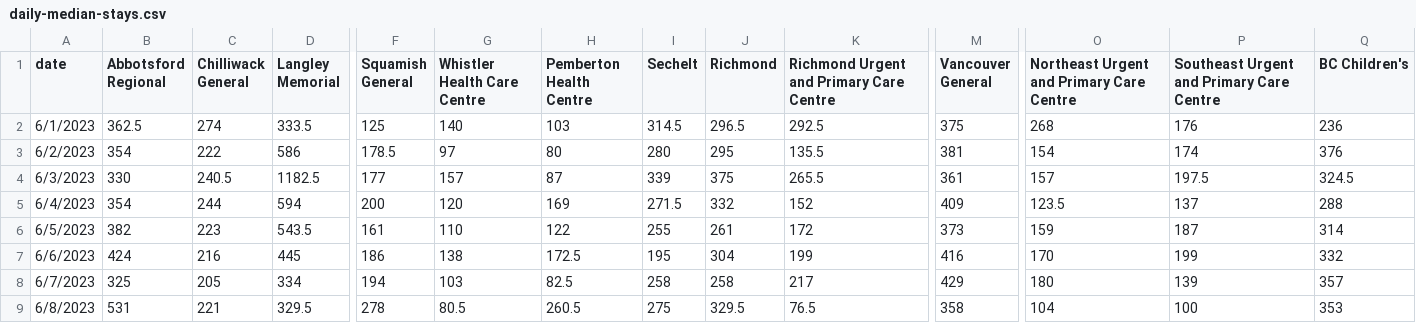
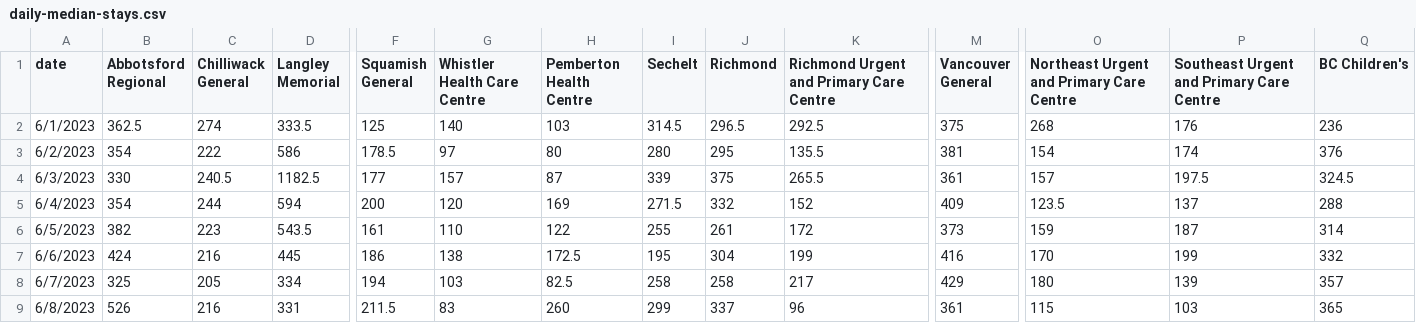
Before and after one commit to vs-postmedia/er-wait-time-scraper, a CSV file: data/daily-median-stays.csv, drawn as a sheet; only a part is shown, gaps mark what is left out; the diff covers the shown part only; the diff names each change by its address in the sheet, - before the commit and + after, or states it on an @@ line.

```diff
--- a/data/daily-median-stays.csv
+++ b/data/daily-median-stays.csv
-B9 (Abbotsford Regional): 531
+B9 (Abbotsford Regional): 526
-C9 (Chilliwack General): 221
+C9 (Chilliwack General): 216
-D9 (Langley Memorial): 329.5
+D9 (Langley Memorial): 331
-F9 (Squamish General): 278
+F9 (Squamish General): 211.5
-G9 (Whistler Health Care Centre): 80.5
+G9 (Whistler Health Care Centre): 83
-H9 (Pemberton Health Centre): 260.5
+H9 (Pemberton Health Centre): 260
-I9 (Sechelt): 275
+I9 (Sechelt): 299
-J9 (Richmond): 329.5
+J9 (Richmond): 337
-K9: 76.5
+K9: 96
-M9 (Vancouver General): 358
+M9 (Vancouver General): 361
-O9: 104
+O9: 115
-P9: 100
+P9: 103
-Q9 (BC Children's): 353
+Q9 (BC Children's): 365
```
Also changed, not shown: 7 edited cells elsewhere in this file, data/daily-median-waits.csv, data/data.csv, 1 other file.
